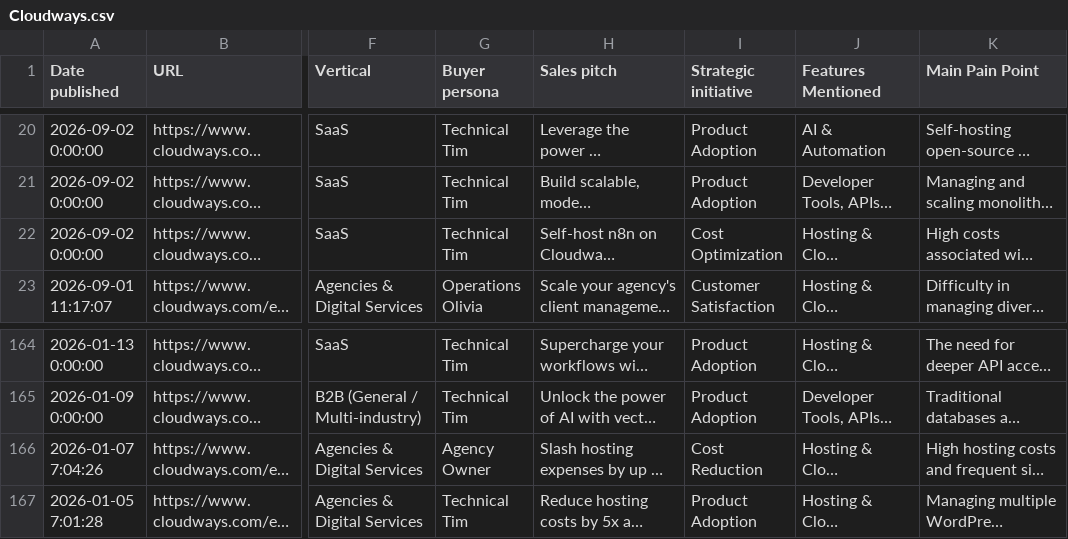
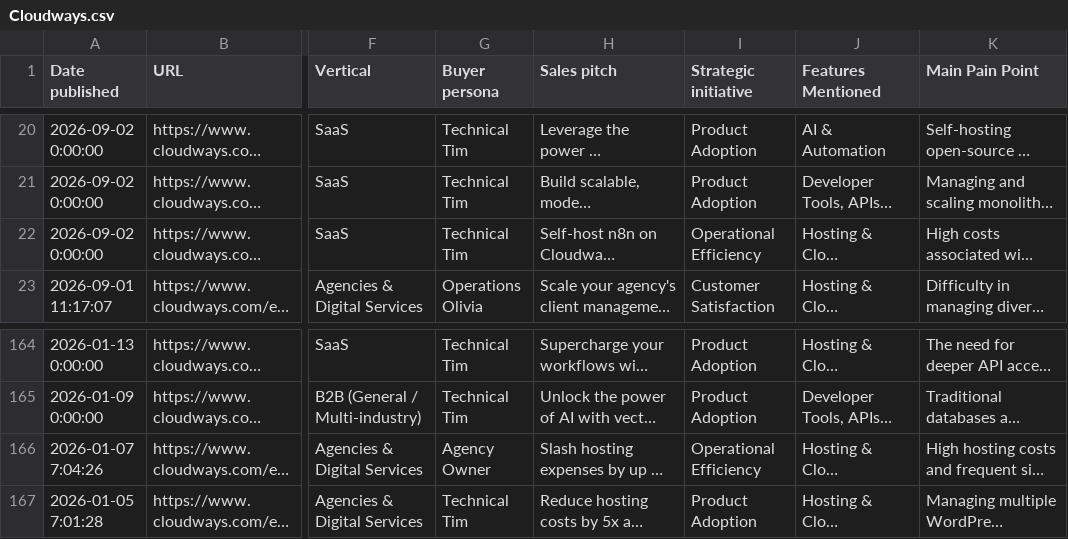
Before and after one commit to carlodaniele/content-intelligence-dashboard, a CSV file: data/Cloudways.csv, drawn as a sheet; only a part is shown, gaps mark what is left out; long unchanged cells end in …; the diff names each change by its address in the sheet, - before the commit and + after, or states it on an @@ line.

Commit message:
Consolidate cost initiatives into operational efficiency

```diff
--- a/data/Cloudways.csv
+++ b/data/Cloudways.csv
-I22 (Strategic initiative): Cost Optimization
+I22 (Strategic initiative): Operational Efficiency
-I166 (Strategic initiative): Cost Reduction
+I166 (Strategic initiative): Operational Efficiency
```
Also changed, not shown: data/WPEngine.csv.
